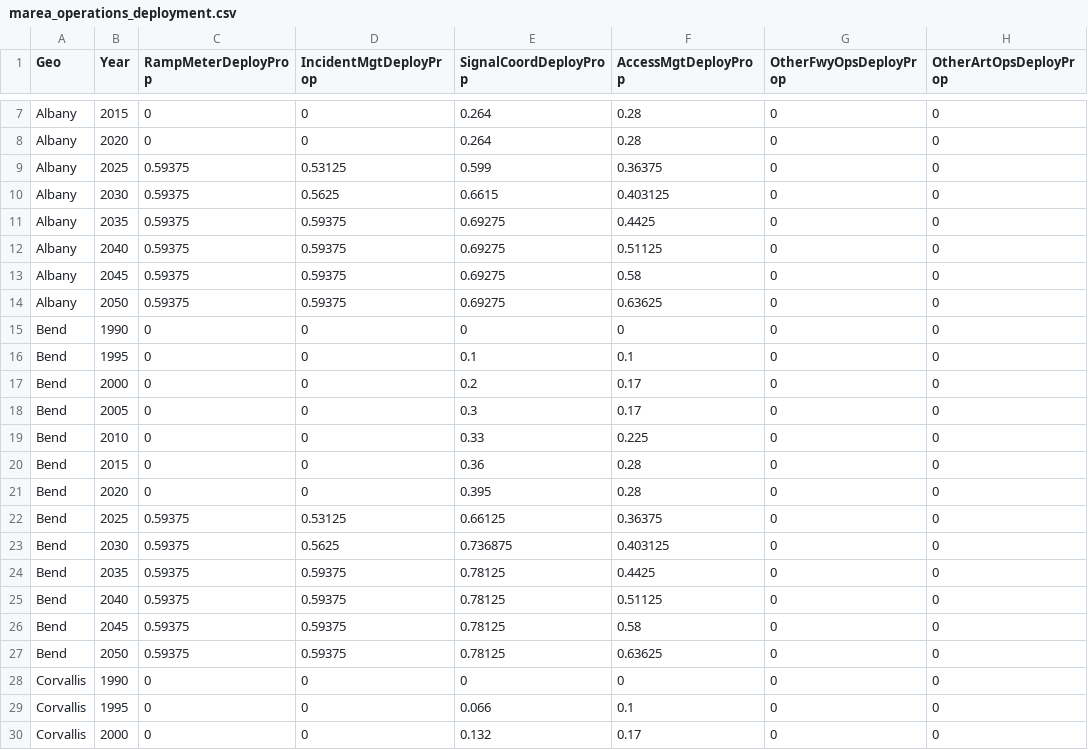
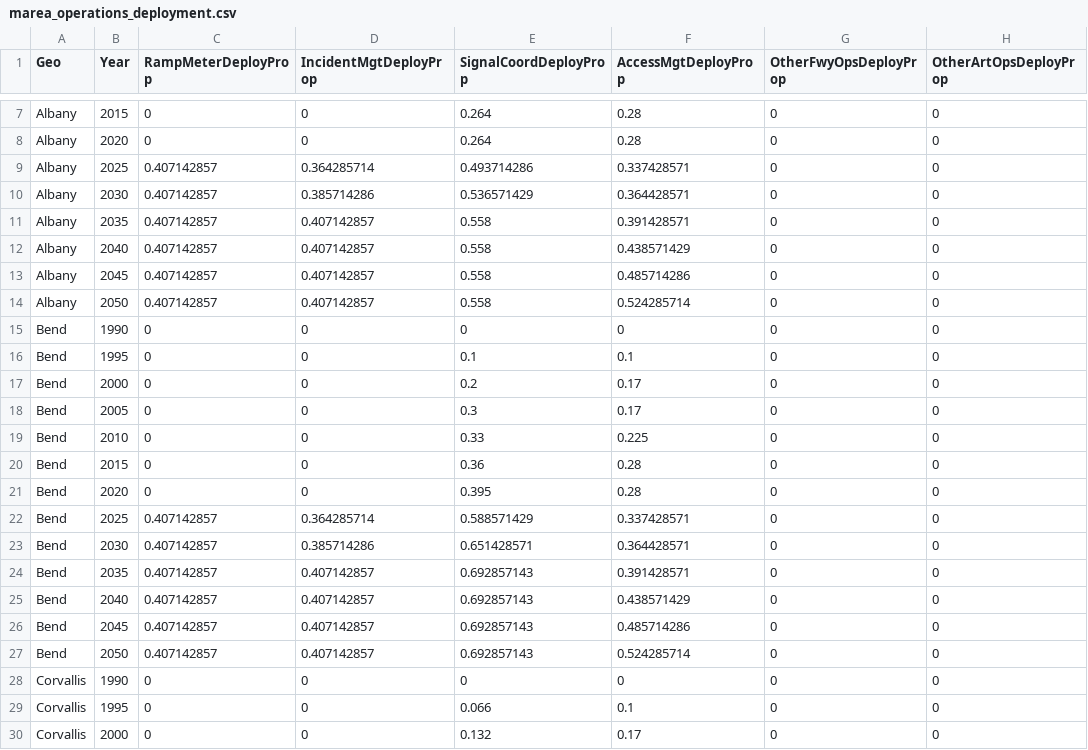
Before and after one commit to RSGInc/ODOT_VEState, a CSV file: sources/models/VE-State-EMAT/scenario_inputs/HLO1/2/marea_operations_deployment.csv, drawn as a sheet; only a part is shown, gaps mark what is left out; the diff covers the shown part only.

```diff
--- a/sources/models/VE-State-EMAT/scenario_inputs/HLO1/2/marea_operations_deployment.csv
+++ b/sources/models/VE-State-EMAT/scenario_inputs/HLO1/2/marea_operations_deployment.csv
@@ -8,8 +8,8 @@ Albany,2015,0,0,0.264,0.28,0,0
 Albany,2020,0,0,0.264,0.28,0,0
-Albany,2025,0.59375,0.53125,0.599,0.36375,0,0
-Albany,2030,0.59375,0.5625,0.6615,0.403125,0,0
-Albany,2035,0.59375,0.59375,0.69275,0.4425,0,0
-Albany,2040,0.59375,0.59375,0.69275,0.51125,0,0
-Albany,2045,0.59375,0.59375,0.69275,0.58,0,0
-Albany,2050,0.59375,0.59375,0.69275,0.63625,0,0
+Albany,2025,0.407142857,0.364285714,0.493714286,0.337428571,0,0
+Albany,2030,0.407142857,0.385714286,0.536571429,0.364428571,0,0
+Albany,2035,0.407142857,0.407142857,0.558,0.391428571,0,0
+Albany,2040,0.407142857,0.407142857,0.558,0.438571429,0,0
+Albany,2045,0.407142857,0.407142857,0.558,0.485714286,0,0
+Albany,2050,0.407142857,0.407142857,0.558,0.524285714,0,0
 Bend,1990,0,0,0,0,0,0
@@ -21,8 +21,8 @@ Bend,2015,0,0,0.36,0.28,0,0
 Bend,2020,0,0,0.395,0.28,0,0
-Bend,2025,0.59375,0.53125,0.66125,0.36375,0,0
-Bend,2030,0.59375,0.5625,0.736875,0.403125,0,0
-Bend,2035,0.59375,0.59375,0.78125,0.4425,0,0
-Bend,2040,0.59375,0.59375,0.78125,0.51125,0,0
-Bend,2045,0.59375,0.59375,0.78125,0.58,0,0
-Bend,2050,0.59375,0.59375,0.78125,0.63625,0,0
+Bend,2025,0.407142857,0.364285714,0.588571429,0.337428571,0,0
+Bend,2030,0.407142857,0.385714286,0.651428571,0.364428571,0,0
+Bend,2035,0.407142857,0.407142857,0.692857143,0.391428571,0,0
+Bend,2040,0.407142857,0.407142857,0.692857143,0.438571429,0,0
+Bend,2045,0.407142857,0.407142857,0.692857143,0.485714286,0,0
+Bend,2050,0.407142857,0.407142857,0.692857143,0.524285714,0,0
 Corvallis,1990,0,0,0,0,0,0
```
Also changed, not shown: 144 edited cells elsewhere in this file, sources/models/VE-State-EMAT/scenario_inputs/HLB1/2/azone_prop_sov_dvmt_diverted.csv, sources/models/VE-State-EMAT/scenario_inputs/HLO1/2/marea_speed_smooth_ecodrive.csv, 10 other files.
